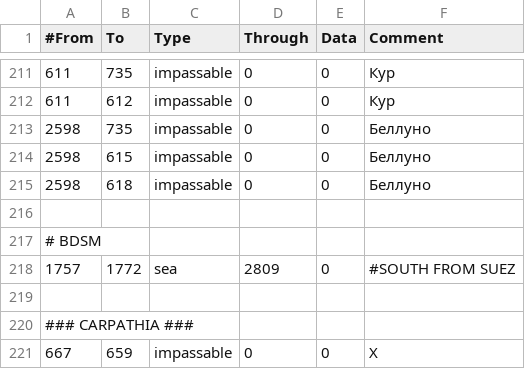
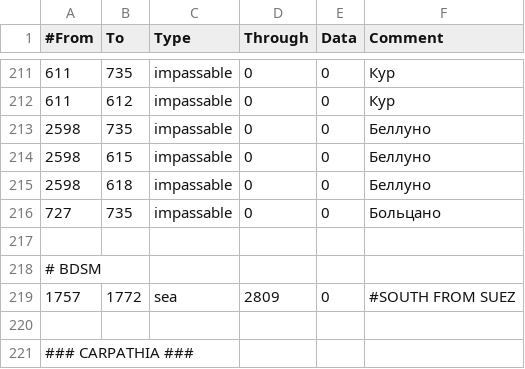
Before and after one commit to artyom-kuznetsov/BDSM_Mod-Victoria2, a CSV file: V2BDSM/mod/2/map/adjacencies.csv, drawn as a sheet; only a part is shown, gaps mark what is left out; the shorter side is filled out with more unchanged rows; the diff names each change by its address in the sheet, - before the commit and + after, or states it on an @@ line.

```diff
--- a/V2BDSM/mod/2/map/adjacencies.csv
+++ b/V2BDSM/mod/2/map/adjacencies.csv
+row 216: 727 | 735 | impassable | 0 | 0 | Больцано
```
Also changed, not shown: 21 other files.
